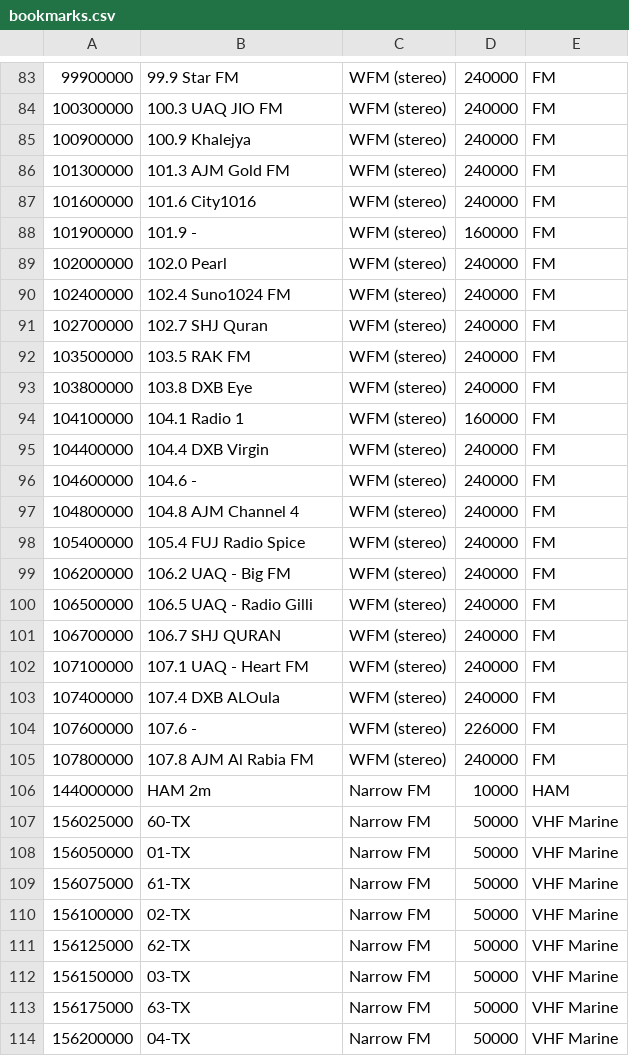
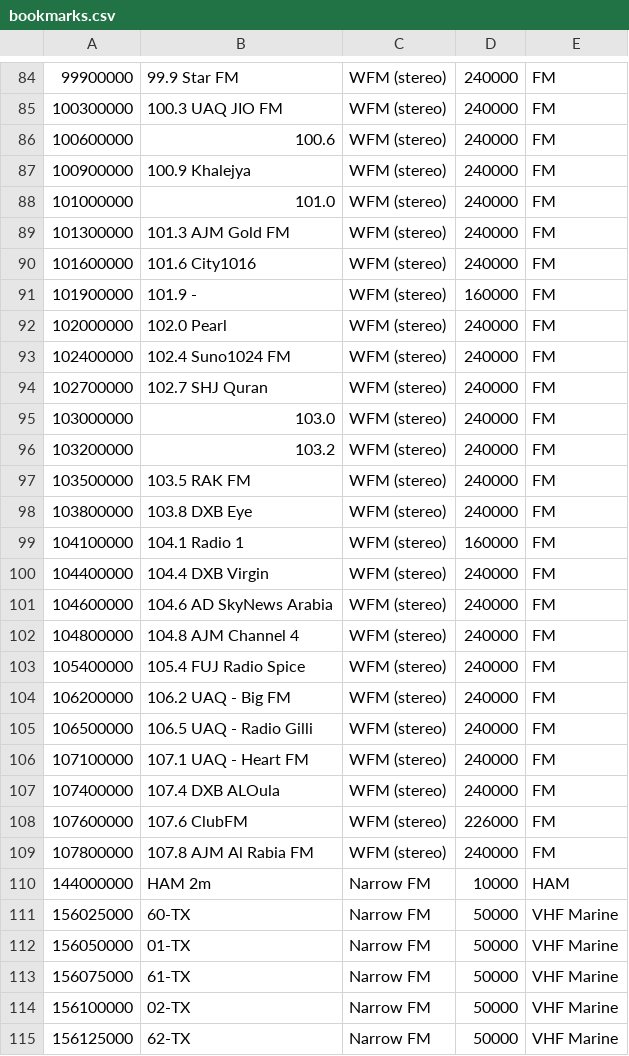
Before and after one commit to jalsaman/sdr, a CSV file: GQRX/bookmarks.csv, drawn as a sheet; only a part is shown, gaps mark what is left out; the shorter side is filled out with more unchanged rows; removed rows and columns are numbered as before the commit, all else as after; the diff covers the shown part only; the diff names each change by its address in the sheet, - before the commit and + after, or states it on an @@ line.

Commit message:
GQRX

```diff
--- a/GQRX/bookmarks.csv
+++ b/GQRX/bookmarks.csv
+row 86: 100600000 | 100.6 | WFM (stereo) | 240000 | FM
+row 88: 101000000 | 101.0 | WFM (stereo) | 240000 | FM
+row 95: 103000000 | 103.0 | WFM (stereo) | 240000 | FM
+row 96: 103200000 | 103.2 | WFM (stereo) | 240000 | FM
-B101: 104.6 -
+B101: 104.6 AD SkyNews Arabia
-row 101: 106700000 | 106.7 SHJ QURAN | WFM (stereo) | 240000 | FM
-B108: 107.6 -
+B108: 107.6 ClubFM
```
Also changed, not shown: 1 added row, 6 moved rows and 1 edited cell elsewhere in this file.
